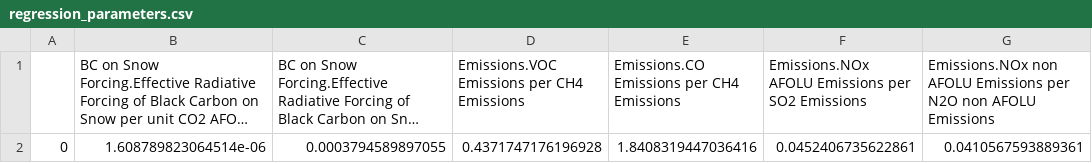
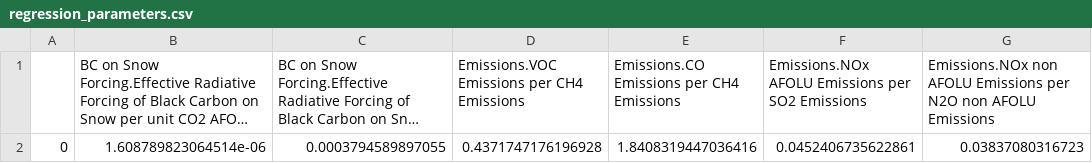
Before and after one commit to chrisdwells/FRIDA-emissions, a CSV file: data/outputs/regression_parameters.csv, drawn as a sheet; long unchanged cells end in …; the diff names each change by its address in the sheet, - before the commit and + after, or states it on an @@ line.

```diff
--- a/data/outputs/regression_parameters.csv
+++ b/data/outputs/regression_parameters.csv
-G2: 0.0410567593889361
+G2: 0.03837080316723
```
Also changed, not shown: data/outputs/baseline_values.csv, data/outputs/climate_calibration_data.csv, 7 other files.
